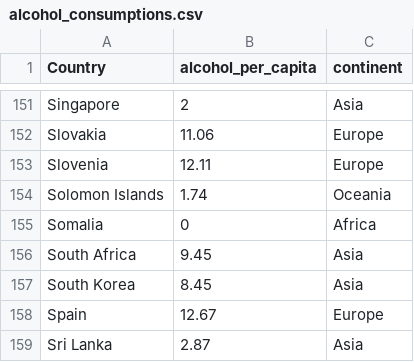
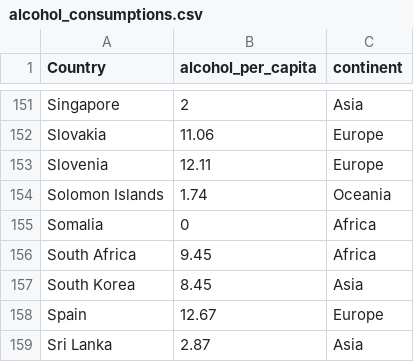
Before and after one commit to itsashleyooi/AllAboutAlcoholandWine, a CSV file: data/alcohol_consumptions.csv, drawn as a sheet; only a part is shown, gaps mark what is left out.

Commit message:
Add files via upload

```diff
--- a/data/alcohol_consumptions.csv
+++ b/data/alcohol_consumptions.csv
@@ -155,3 +155,3 @@ Solomon Islands,1.74,Oceania
 Somalia,0,Africa
-South Africa,9.45,Asia
+South Africa,9.45,Africa
 South Korea,8.45,Asia
```
